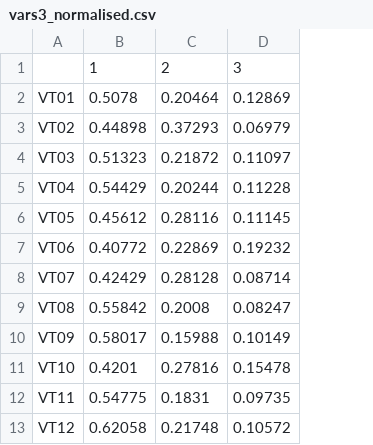
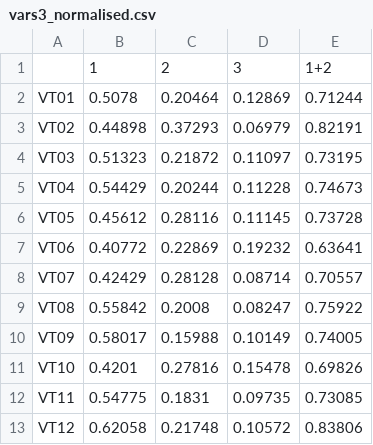
Before and after one commit to jennynz/VTshapes, a CSV file: R code/vars3_normalised.csv, drawn as a sheet; the diff names each change by its address in the sheet, - before the commit and + after, or states it on an @@ line.

```diff
--- a/R code/vars3_normalised.csv
+++ b/R code/vars3_normalised.csv
+column E, rows 1-13: 1+2 | 0.71244 | 0.82191 | 0.73195 | 0.74673 | 0.73728 | 0.63641 | 0.70557 | 0.75922 | 0.74005 | 0.69826 | 0.73085 | 0.83806
```
Also changed, not shown: 2 other files.
